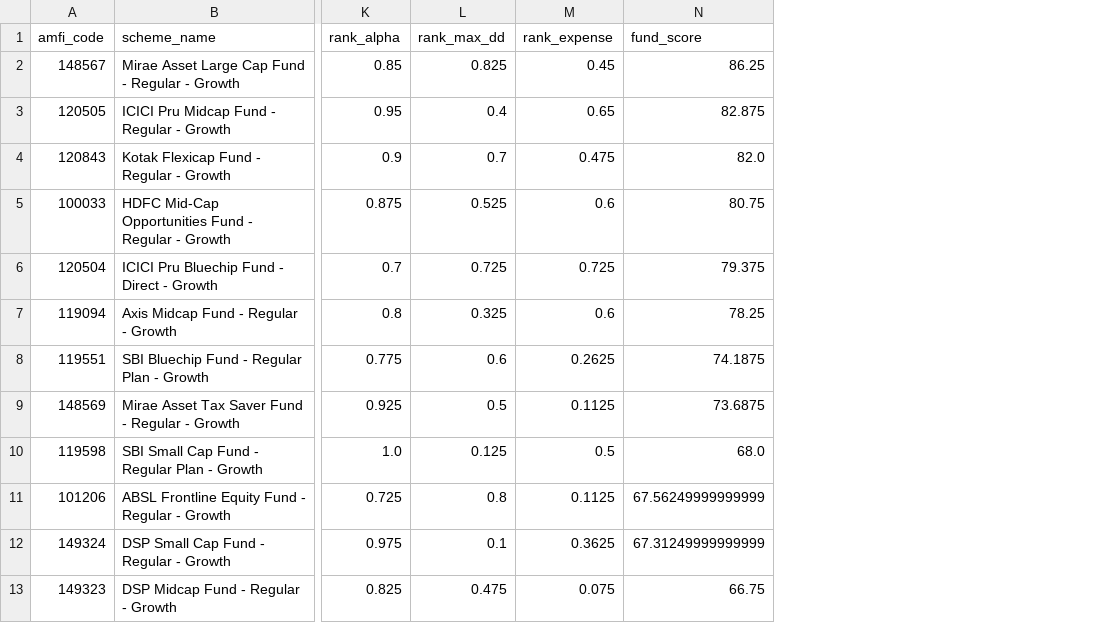
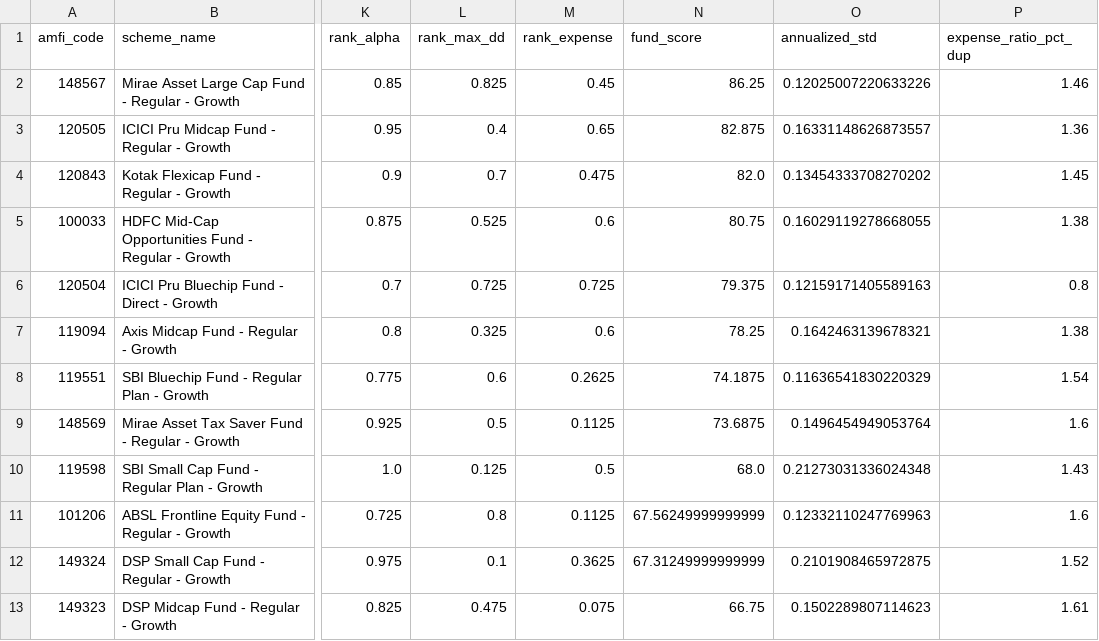
Before and after one commit to dattasrikari/bluestock-mf-capstone, a CSV file: reports/fund_scorecard.csv, drawn as a sheet; only a part is shown, gaps mark what is left out; the diff names each change by its address in the sheet, - before the commit and + after, or states it on an @@ line.

```diff
--- a/reports/fund_scorecard.csv
+++ b/reports/fund_scorecard.csv
+column O (annualized_std), rows 2-13: 0.12025007220633226 | 0.16331148626873557 | 0.13454333708270202 | 0.16029119278668055 | 0.12159171405589163 | 0.1642463139678321 | 0.11636541830220329 | 0.1496454949053764 | 0.21273031336024348 | 0.12332110247769963 | 0.2101908465972875 | 0.1502289807114623
+column P (expense_ratio_pct_dup), rows 2-13: 1.46 | 1.36 | 1.45 | 1.38 | 0.8 | 1.38 | 1.54 | 1.6 | 1.43 | 1.6 | 1.52 | 1.61
```
Also changed, not shown: 7 other files.
